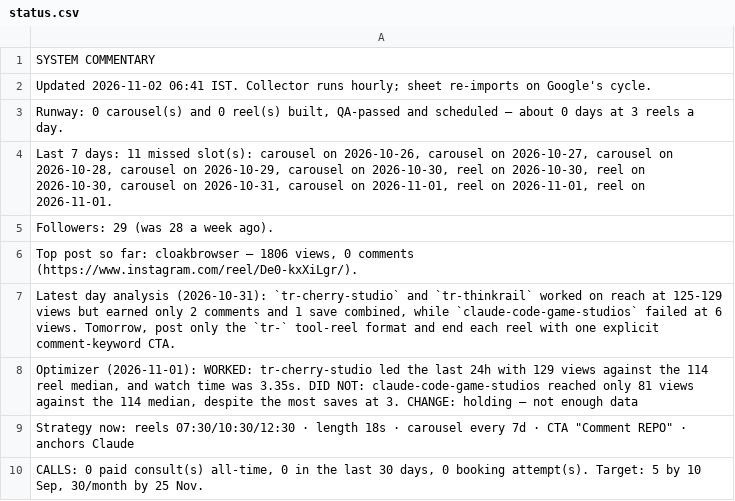
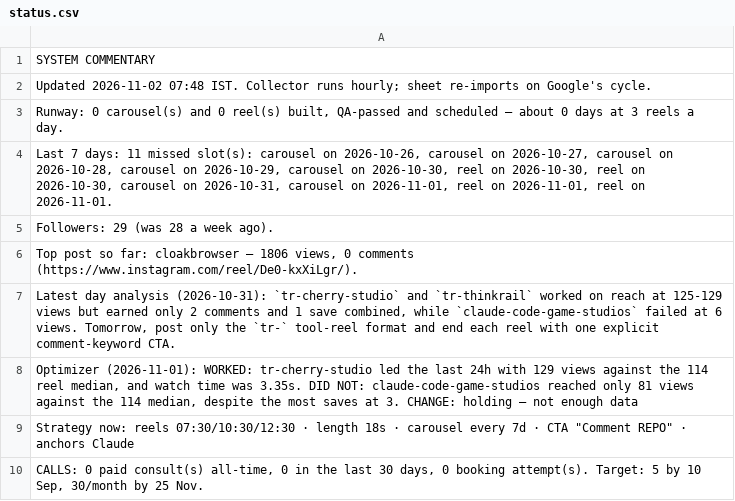
Before and after one commit to archit-akg13/architmittal.com, a CSV file: public/metrics/status.csv, drawn as a sheet.

```diff
--- a/public/metrics/status.csv
+++ b/public/metrics/status.csv
@@ -1,3 +1,3 @@
 SYSTEM COMMENTARY
-Updated 2026-11-02 06:41 IST. Collector runs hourly; sheet re-imports on Google's cycle.
+Updated 2026-11-02 07:48 IST. Collector runs hourly; sheet re-imports on Google's cycle.
 "Runway: 0 carousel(s) and 0 reel(s) built, QA-passed and scheduled — about 0 days at 3 reels a day."
```
Also changed, not shown: public/metrics/posts.csv.
